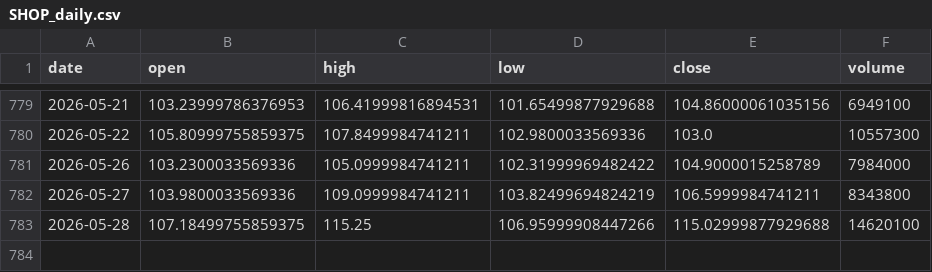
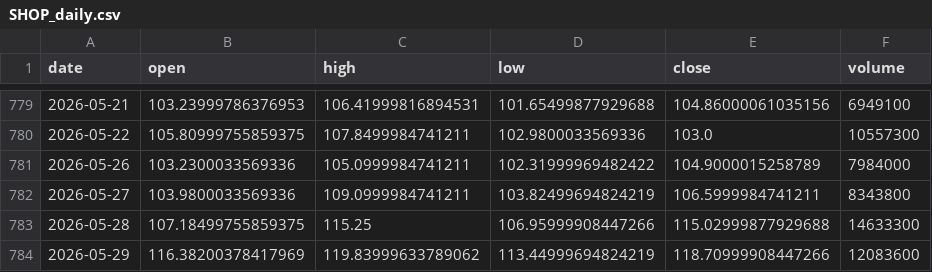
Before and after one commit to Anasmohm/strategy-testing-v2, a CSV file: data/market_data/SHOP_daily.csv, drawn as a sheet; only a part is shown, gaps mark what is left out.

```diff
--- a/data/market_data/SHOP_daily.csv
+++ b/data/market_data/SHOP_daily.csv
@@ -782,2 +782,3 @@ date,open,high,low,close,volume
 2026-05-27,103.9800033569336,109.0999984741211,103.82499694824219,106.5999984741211,8343800
-2026-05-28,107.18499755859375,115.25,106.95999908447266,115.02999877929688,14620100
+2026-05-28,107.18499755859375,115.25,106.95999908447266,115.02999877929688,14633300
+2026-05-29,116.38200378417969,119.83999633789062,113.44999694824219,118.70999908447266,12083600
```
Also changed, not shown: data/market_data/AVGO_daily.csv, data/market_data/NVDA_daily.csv, 23 other files.
